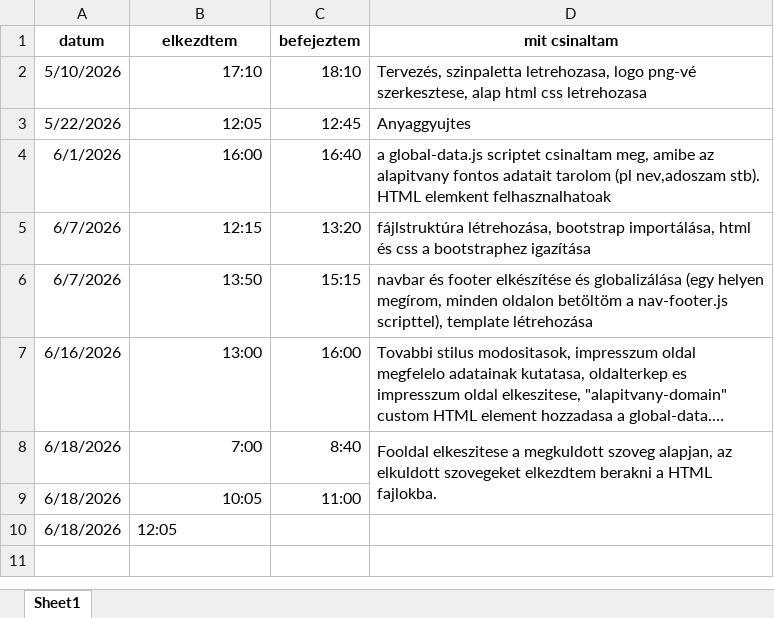
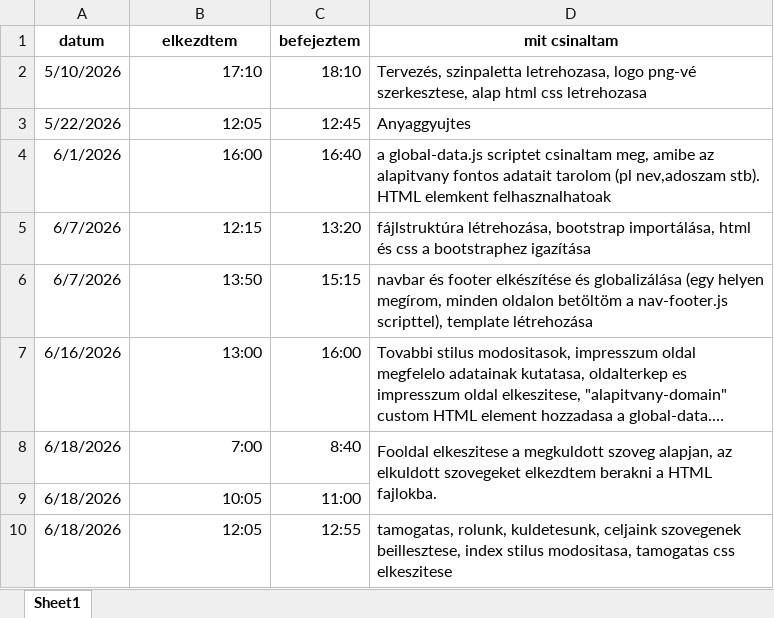
Before and after one commit to KhAkosYT/napfenysziget-alapitvany, an Excel workbook: dokumentumok/munkaido_naplo.xlsx, sheet Sheet1, drawn as a sheet; long unchanged cells end in …; values as stored, in another font and other column widths than the file's, no borders; the diff names each change by its address in the sheet, - before the commit and + after, or states it on an @@ line.

Commit message:
tamogatas, rolunk, kuldetesunk, celjaink szovegenek beillesztese, index stilus modositasa, tamogatas css elkeszitese

```diff
--- a/dokumentumok/munkaido_naplo.xlsx (sheet Sheet1)
+++ b/dokumentumok/munkaido_naplo.xlsx (sheet Sheet1)
-B10 alignment: left
+B10 alignment: right
-C10 (befejeztem): (empty)
+C10 (befejeztem): 12:55
-D10 (mit csinaltam): (empty)
+D10 (mit csinaltam): tamogatas, rolunk, kuldetesunk, celjaink szovegenek beillesztese, index stilus modositasa, tamogatas css elkeszitese
```
Also changed, not shown: 6 other files.
